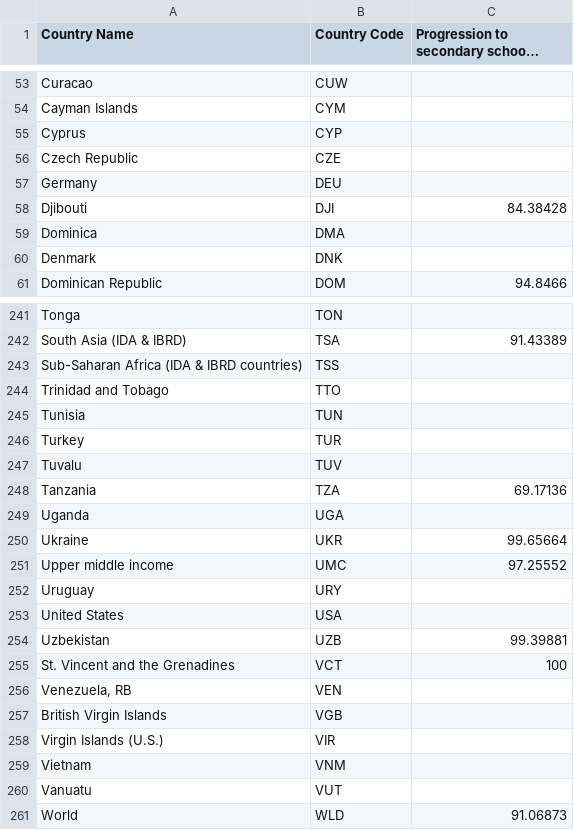
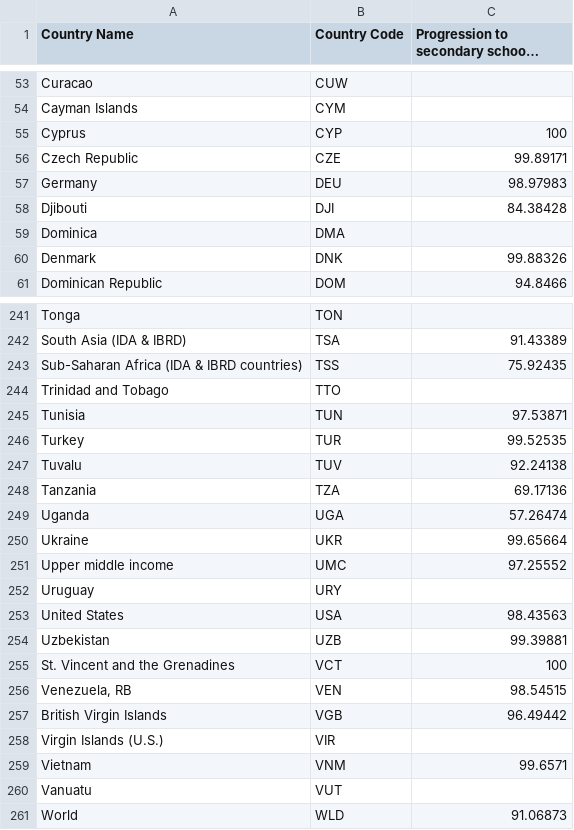
Before and after one commit to minnieliuliu/521D, a CSV file: Progression to secondary school, female (%).csv, drawn as a sheet; only a part is shown, gaps mark what is left out; long unchanged cells end in …; the diff covers the shown part only.

```diff
--- a/Progression to secondary school, female (%).csv
+++ b/Progression to secondary school, female (%).csv
@@ -54,8 +54,8 @@ Curacao,CUW,
 Cayman Islands,CYM,
-Cyprus,CYP,
-Czech Republic,CZE,
-Germany,DEU,
+Cyprus,CYP,100
+Czech Republic,CZE,99.89171
+Germany,DEU,98.97983
 Djibouti,DJI,84.38428
 Dominica,DMA,
-Denmark,DNK,
+Denmark,DNK,99.88326
 Dominican Republic,DOM,94.8466
@@ -242,9 +242,9 @@ Tonga,TON,
 South Asia (IDA & IBRD),TSA,91.43389
-Sub-Saharan Africa (IDA & IBRD countries),TSS,
+Sub-Saharan Africa (IDA & IBRD countries),TSS,75.92435
 Trinidad and Tobago,TTO,
-Tunisia,TUN,
-Turkey,TUR,
-Tuvalu,TUV,
+Tunisia,TUN,97.53871
+Turkey,TUR,99.52535
+Tuvalu,TUV,92.24138
 Tanzania,TZA,69.17136
-Uganda,UGA,
+Uganda,UGA,57.26474
 Ukraine,UKR,99.65664
@@ -252,9 +252,9 @@ Upper middle income,UMC,97.25552
 Uruguay,URY,
-United States,USA,
+United States,USA,98.43563
 Uzbekistan,UZB,99.39881
 St. Vincent and the Grenadines,VCT,100
-"Venezuela, RB",VEN,
-British Virgin Islands,VGB,
+"Venezuela, RB",VEN,98.54515
+British Virgin Islands,VGB,96.49442
 Virgin Islands (U.S.),VIR,
-Vietnam,VNM,
+Vietnam,VNM,99.6571
 Vanuatu,VUT,
```
Also changed, not shown: 58 edited cells elsewhere in this file.
